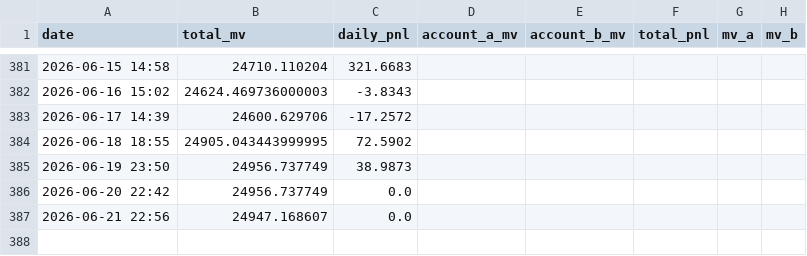
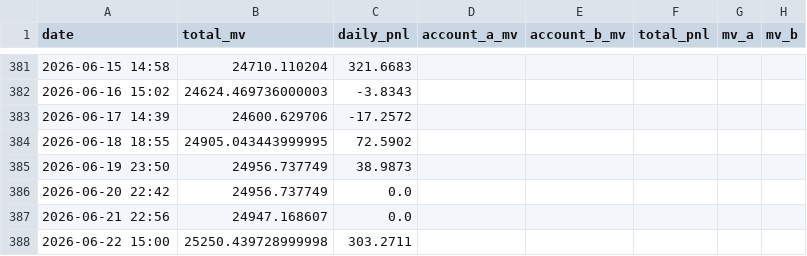
Before and after one commit to leahliu777/my-fund-agent-v2-data, a CSV file: history_pnl.csv, drawn as a sheet; only a part is shown, gaps mark what is left out.

```diff
--- a/history_pnl.csv
+++ b/history_pnl.csv
@@ -387 +387,2 @@ date,total_mv,daily_pnl,account_a_mv,account_b_mv,total_pnl,mv_a,mv_b
 2026-06-21 22:56,24947.168607,0.0,,,,,
+2026-06-22 15:00,25250.439728999998,303.2711,,,,,
```
Also changed, not shown: 7 other files.
